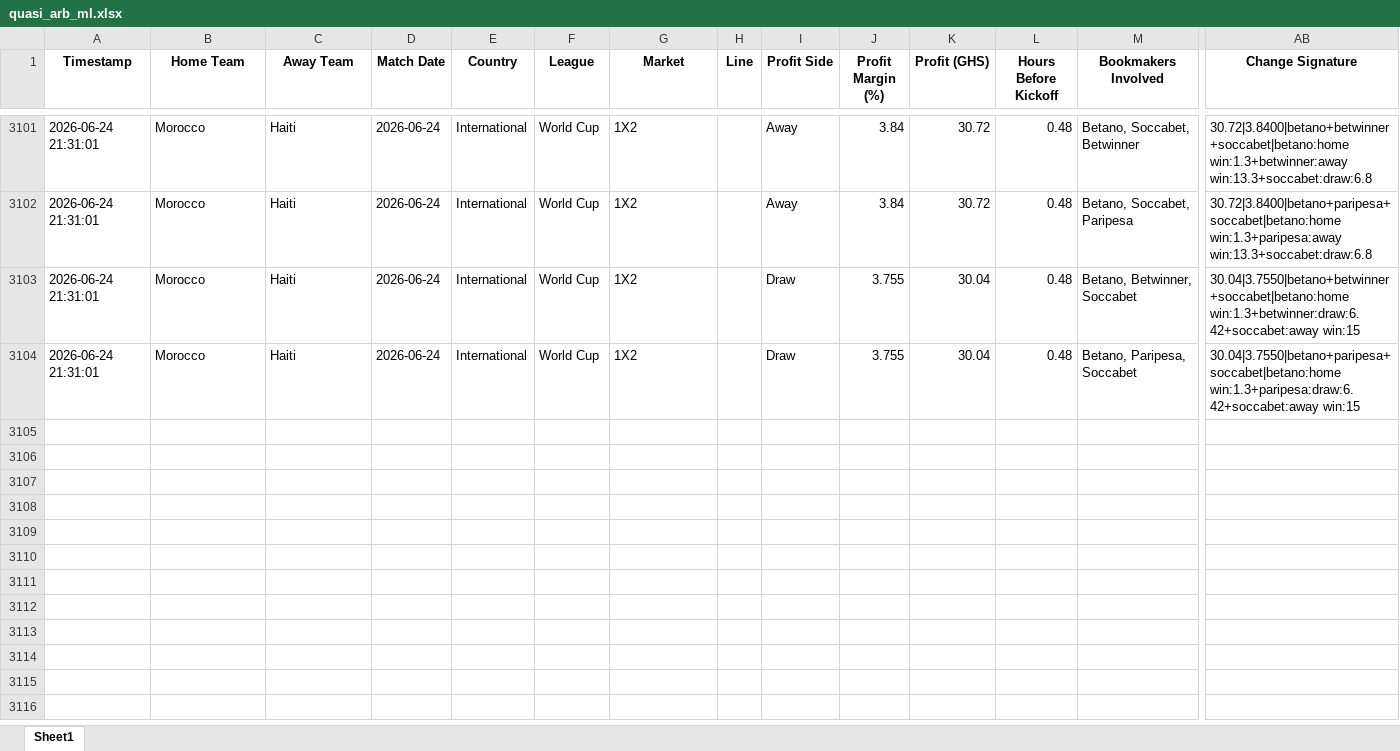
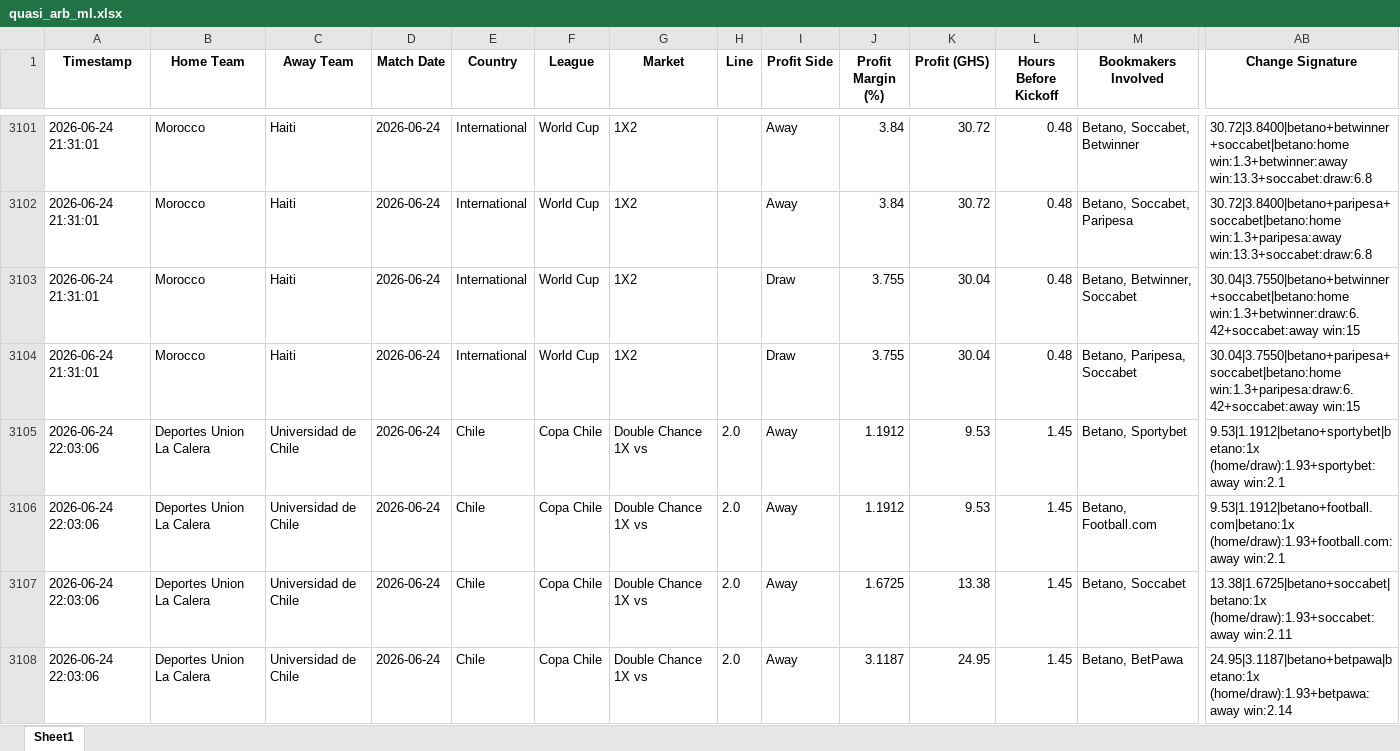
Before and after one commit to ErasmusDuah/ghanaian-odds-market-inefficiency-analysis-system, an Excel workbook: football/data/quasi_arb_ml.xlsx, sheet Sheet1, drawn as a sheet; only a part is shown, gaps mark what is left out; values as stored, in another font and other column widths than the file's, no borders; rows hold the shown columns only; the diff names each change by its address in the sheet, - before the commit and + after, or states it on an @@ line.

Commit message:
Auto-update intensive arbitrage results (Scan #1)

```diff
--- a/football/data/quasi_arb_ml.xlsx (sheet Sheet1)
+++ b/football/data/quasi_arb_ml.xlsx (sheet Sheet1)
+row 3105: 2026-06-24 22:03:06 | Deportes Union La Calera | Universidad de Chile | 2026-06-24 | Chile | Copa Chile | Double Chance 1X vs | 2.0 | Away | 1.1912 | 9.53 | 1.45 | Betano, Sportybet | 9.53|1.1912|betano+sportybet|betano:1x (home/draw):1.93+sportybet:away win:2.1
+row 3106: 2026-06-24 22:03:06 | Deportes Union La Calera | Universidad de Chile | 2026-06-24 | Chile | Copa Chile | Double Chance 1X vs | 2.0 | Away | 1.1912 | 9.53 | 1.45 | Betano, Football.com | 9.53|1.1912|betano+football.com|betano:1x (home/draw):1.93+football.com:away win:2.1
+row 3107: 2026-06-24 22:03:06 | Deportes Union La Calera | Universidad de Chile | 2026-06-24 | Chile | Copa Chile | Double Chance 1X vs | 2.0 | Away | 1.6725 | 13.38 | 1.45 | Betano, Soccabet | 13.38|1.6725|betano+soccabet|betano:1x (home/draw):1.93+soccabet:away win:2.11
+row 3108: 2026-06-24 22:03:06 | Deportes Union La Calera | Universidad de Chile | 2026-06-24 | Chile | Copa Chile | Double Chance 1X vs | 2.0 | Away | 3.1187 | 24.95 | 1.45 | Betano, BetPawa | 24.95|3.1187|betano+betpawa|betano:1x (home/draw):1.93+betpawa:away win:2.14
```
Also changed, not shown: 1 other file.
